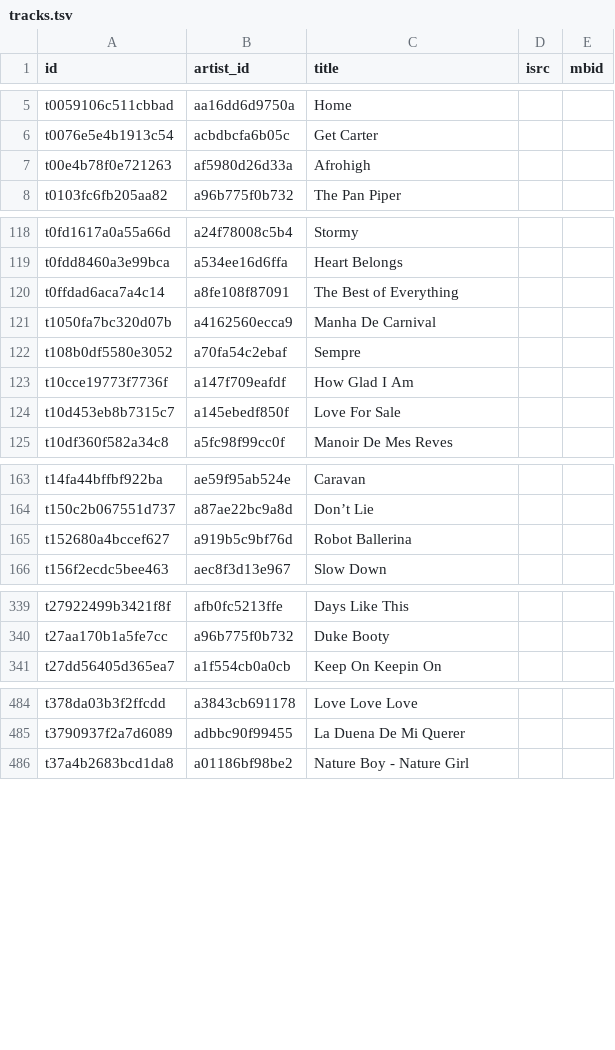
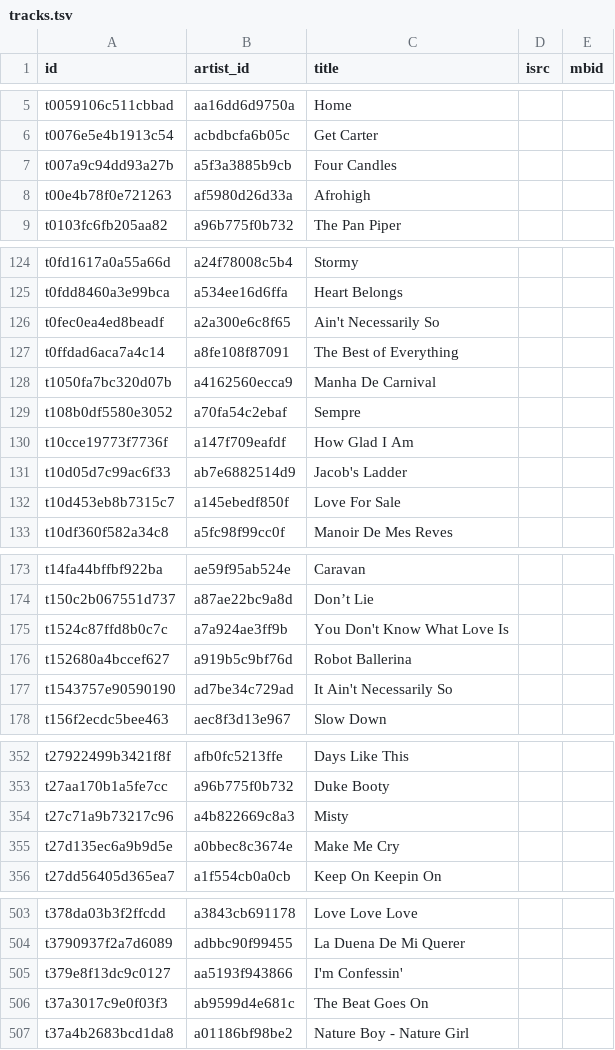
Before and after one commit to pink-bourbon-estate/Radio_Archives, a TSV file: catalogue/data/tracks.tsv, drawn as a sheet; only a part is shown, gaps mark what is left out; the diff covers the shown part only.

```diff
--- a/catalogue/data/tracks.tsv
+++ b/catalogue/data/tracks.tsv
@@ -6,2 +6,3 @@ t0059106c511cbbad	aa16dd6d9750a	Home
 t0076e5e4b1913c54	acbdbcfa6b05c	Get Carter		
+t007a9c94dd93a27b	a5f3a3885b9cb	Four Candles		
 t00e4b78f0e721263	af5980d26d33a	Afrohigh		
@@ -119,2 +125,3 @@ t0fd1617a0a55a66d	a24f78008c5b4	Stormy
 t0fdd8460a3e99bca	a534ee16d6ffa	Heart Belongs		
+t0fec0ea4ed8beadf	a2a300e6c8f65	Ain't Necessarily So		
 t0ffdad6aca7a4c14	a8fe108f87091	The Best of Everything		
@@ -123,2 +130,3 @@ t108b0df5580e3052	a70fa54c2ebaf	Sempre
 t10cce19773f7736f	a147f709eafdf	How Glad I Am		
+t10d05d7c99ac6f33	ab7e6882514d9	Jacob's Ladder		
 t10d453eb8b7315c7	a145ebedf850f	Love For Sale		
@@ -164,3 +174,5 @@ t14fa44bffbf922ba	ae59f95ab524e	Caravan
 t150c2b067551d737	a87ae22bc9a8d	Don’t Lie		
+t1524c87ffd8b0c7c	a7a924ae3ff9b	You Don't Know What Love Is		
 t152680a4bccef627	a919b5c9bf76d	Robot Ballerina		
+t1543757e90590190	ad7be34c729ad	It Ain't Necessarily So		
 t156f2ecdc5bee463	aec8f3d13e967	Slow Down		
@@ -340,2 +353,4 @@ t27922499b3421f8f	afb0fc5213ffe	Days Like This
 t27aa170b1a5fe7cc	a96b775f0b732	Duke Booty		
+t27c71a9b73217c96	a4b822669c8a3	Misty		
+t27d135ec6a9b9d5e	a0bbec8c3674e	Make Me Cry		
 t27dd56405d365ea7	a1f554cb0a0cb	Keep On Keepin On		
@@ -485,2 +504,4 @@ t378da03b3f2ffcdd	a3843cb691178	Love Love Love
 t3790937f2a7d6089	adbbc90f99455	La Duena De Mi Querer		
+t379e8f13dc9c0127	aa5193f943866	I'm Confessin'		
+t37a3017c9e0f03f3	ab9599d4e681c	The Beat Goes On		
 t37a4b2683bcd1da8	a01186bf98be2	Nature Boy - Nature Girl		
```
Also changed, not shown: 56 added rows elsewhere in this file, catalogue/data/artists.tsv, 1 other file.
